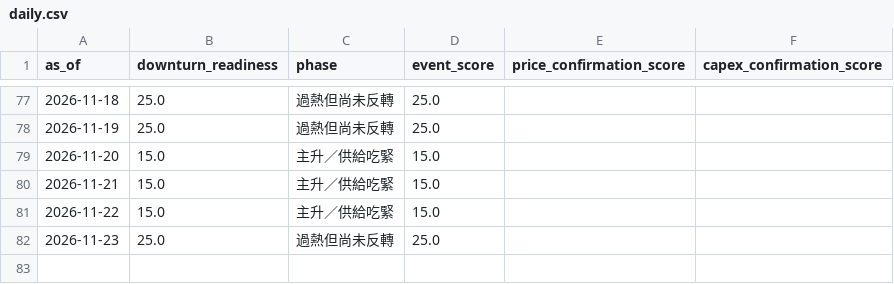
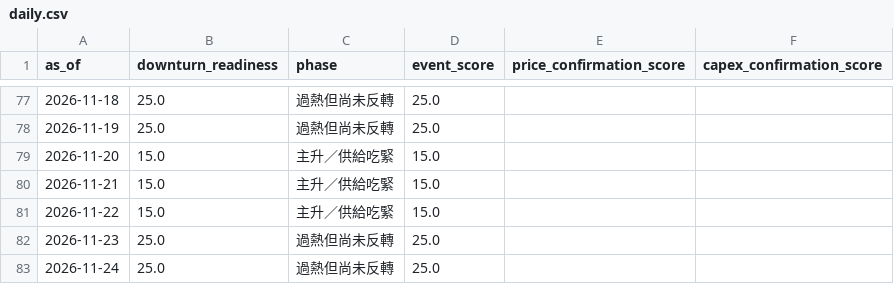
Before and after one commit to cheneddie/TechTicker, a CSV file: data/history/daily.csv, drawn as a sheet; only a part is shown, gaps mark what is left out; the diff names each change by its address in the sheet, - before the commit and + after, or states it on an @@ line.

```diff
--- a/data/history/daily.csv
+++ b/data/history/daily.csv
+row 83: 2026-11-24 | 25.0 | 過熱但尚未反轉 | 25.0
```
Also changed, not shown: 2 other files.
